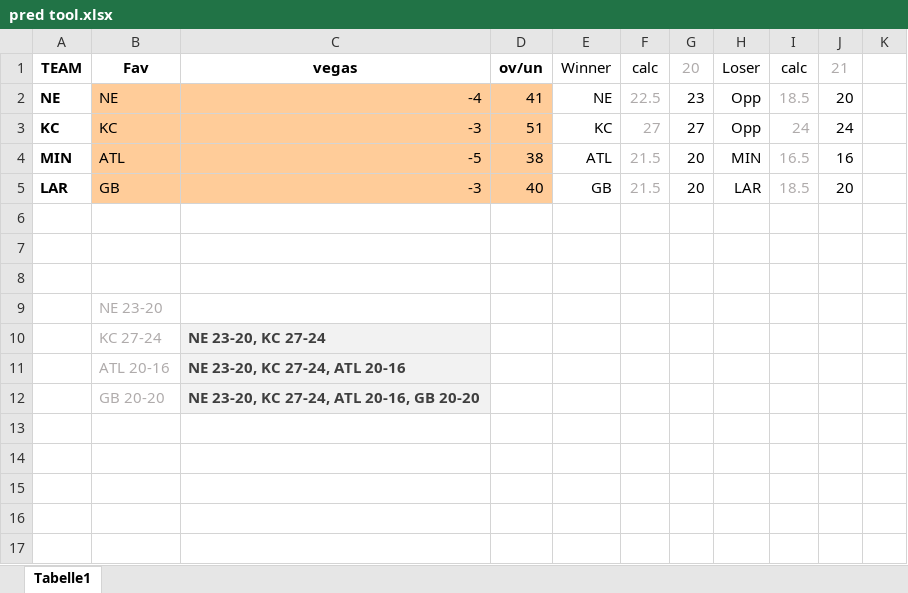
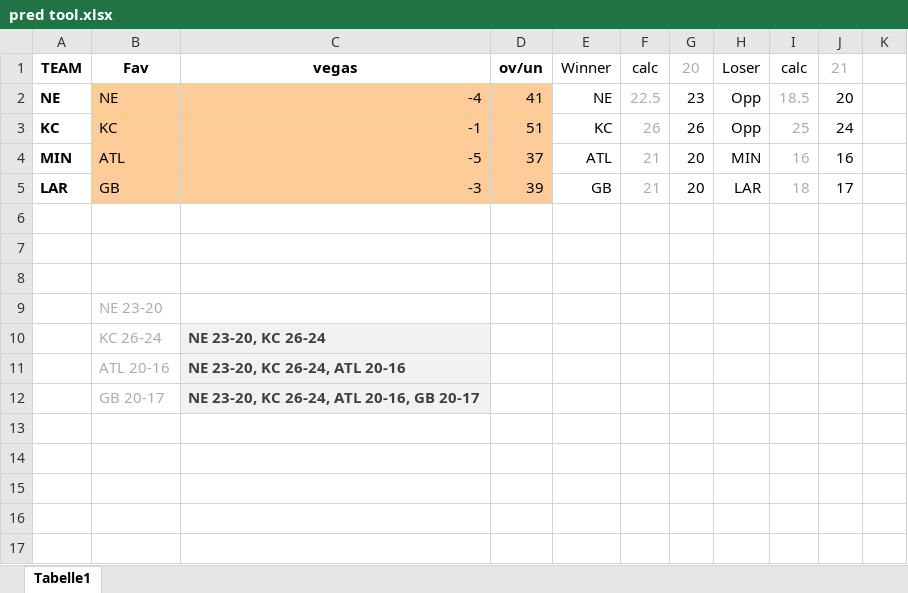
Before and after one commit to BurkyVIE/NFL_Tipps, an Excel workbook: pred tool.xlsx, sheet Tabelle1, drawn as a sheet; only a part is shown; values as stored, in another font and other column widths than the file's, no borders; the diff names each change by its address in the sheet, - before the commit and + after, or states it on an @@ line.

Commit message:
Add files via upload

```diff
--- a/pred tool.xlsx (sheet Tabelle1)
+++ b/pred tool.xlsx (sheet Tabelle1)
-C3: -3
+C3: -1
-F3: 27
+F3: 26
-G3: 27
+G3: 26
-I3: 24
+I3: 25
-D4: 38
+D4: 37
-F4:F5: 21.5
+F4:F5: 21
-I4: 16.5
+I4: 16
-D5: 40
+D5: 39
-I5: 18.5
+I5: 18
-J5: 20
+J5: 17
-B10: KC 27-24
+B10: KC 26-24
-C10: NE 23-20, KC 27-24
+C10: NE 23-20, KC 26-24
-C11: NE 23-20, KC 27-24, ATL 20-16
+C11: NE 23-20, KC 26-24, ATL 20-16
-B12: GB 20-20
+B12: GB 20-17
-C12: NE 23-20, KC 27-24, ATL 20-16, GB 20-20
+C12: NE 23-20, KC 26-24, ATL 20-16, GB 20-17
```
